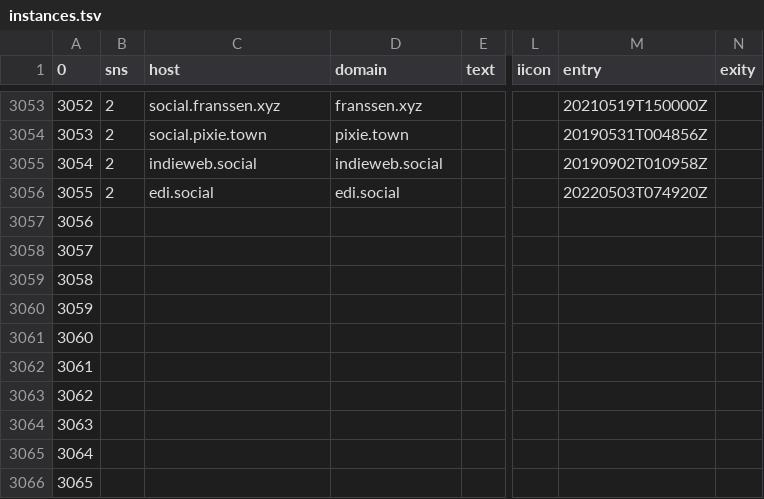
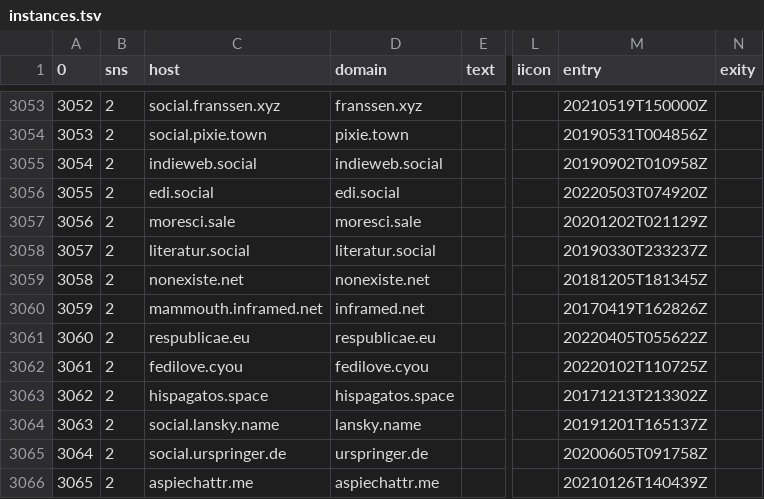
Before and after one commit to InstanceTicker/instances, a TSV file: instances.tsv, drawn as a sheet; only a part is shown, gaps mark what is left out; the diff covers the shown part only; the diff names each change by its address in the sheet, - before the commit and + after, or states it on an @@ line.

Commit message:
list4.3yIs9HS

```diff
--- a/instances.tsv
+++ b/instances.tsv
-B3057:B3066 (sns): (empty)
+B3057:B3066 (sns): 2
-C3057 (host): (empty)
+C3057 (host): moresci.sale
-D3057 (domain): (empty)
+D3057 (domain): moresci.sale
-M3057 (entry): (empty)
+M3057 (entry): 20201202T021129Z
-C3058 (host): (empty)
+C3058 (host): literatur.social
-D3058 (domain): (empty)
+D3058 (domain): literatur.social
-M3058 (entry): (empty)
+M3058 (entry): 20190330T233237Z
-C3059 (host): (empty)
+C3059 (host): nonexiste.net
-D3059 (domain): (empty)
+D3059 (domain): nonexiste.net
-M3059 (entry): (empty)
+M3059 (entry): 20181205T181345Z
-C3060 (host): (empty)
+C3060 (host): mammouth.inframed.net
-D3060 (domain): (empty)
+D3060 (domain): inframed.net
-M3060 (entry): (empty)
+M3060 (entry): 20170419T162826Z
-C3061 (host): (empty)
+C3061 (host): respublicae.eu
-D3061 (domain): (empty)
+D3061 (domain): respublicae.eu
-M3061 (entry): (empty)
+M3061 (entry): 20220405T055622Z
-C3062 (host): (empty)
+C3062 (host): fedilove.cyou
-D3062 (domain): (empty)
+D3062 (domain): fedilove.cyou
-M3062 (entry): (empty)
+M3062 (entry): 20220102T110725Z
-C3063 (host): (empty)
+C3063 (host): hispagatos.space
-D3063 (domain): (empty)
+D3063 (domain): hispagatos.space
-M3063 (entry): (empty)
+M3063 (entry): 20171213T213302Z
-C3064 (host): (empty)
+C3064 (host): social.lansky.name
-D3064 (domain): (empty)
+D3064 (domain): lansky.name
-M3064 (entry): (empty)
+M3064 (entry): 20191201T165137Z
-C3065 (host): (empty)
+C3065 (host): social.urspringer.de
-D3065 (domain): (empty)
+D3065 (domain): urspringer.de
-M3065 (entry): (empty)
+M3065 (entry): 20200605T091758Z
-C3066 (host): (empty)
+C3066 (host): aspiechattr.me
-D3066 (domain): (empty)
+D3066 (domain): aspiechattr.me
-M3066 (entry): (empty)
+M3066 (entry): 20210126T140439Z
```
Also changed, not shown: 73 edited cells elsewhere in this file.
